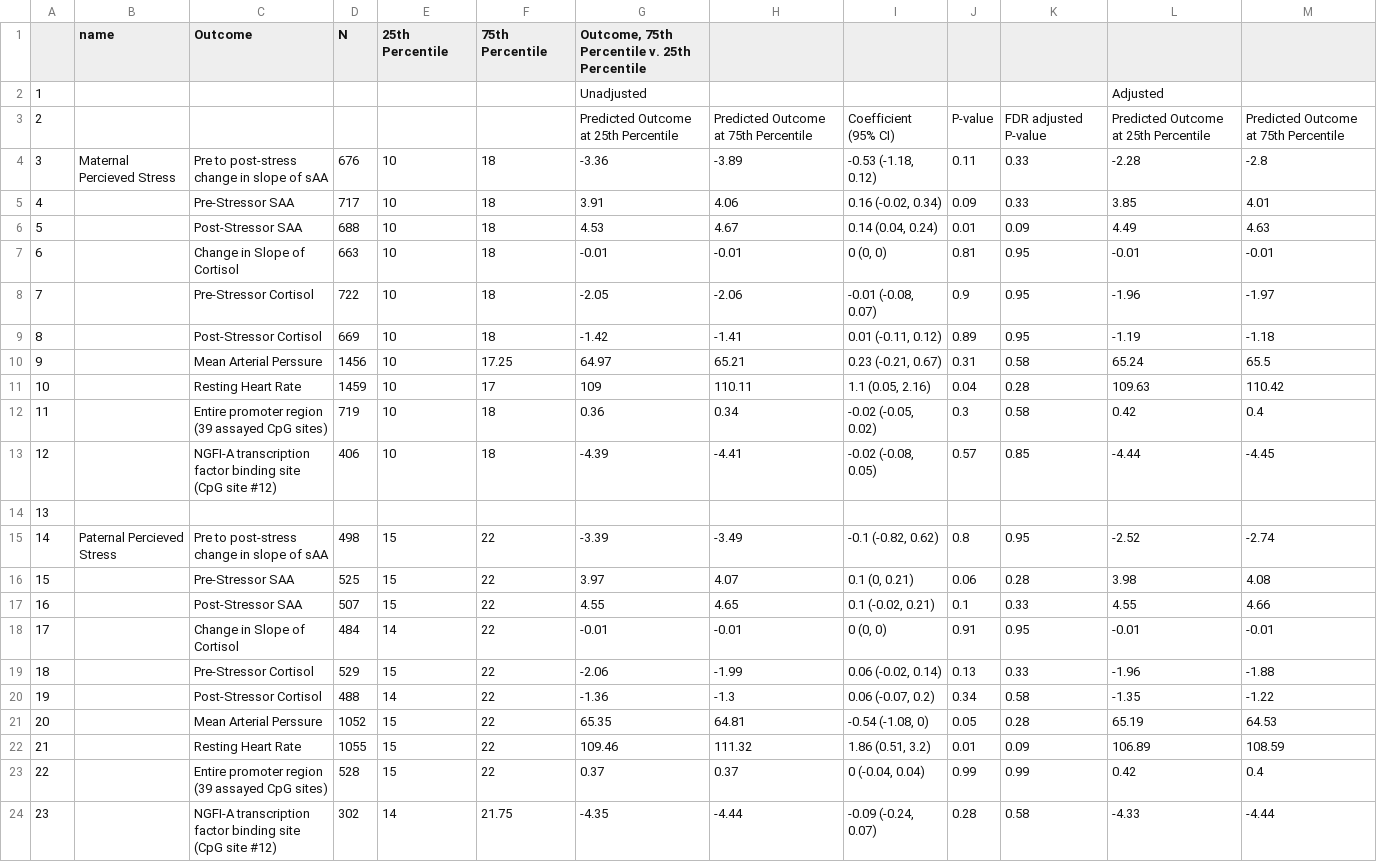
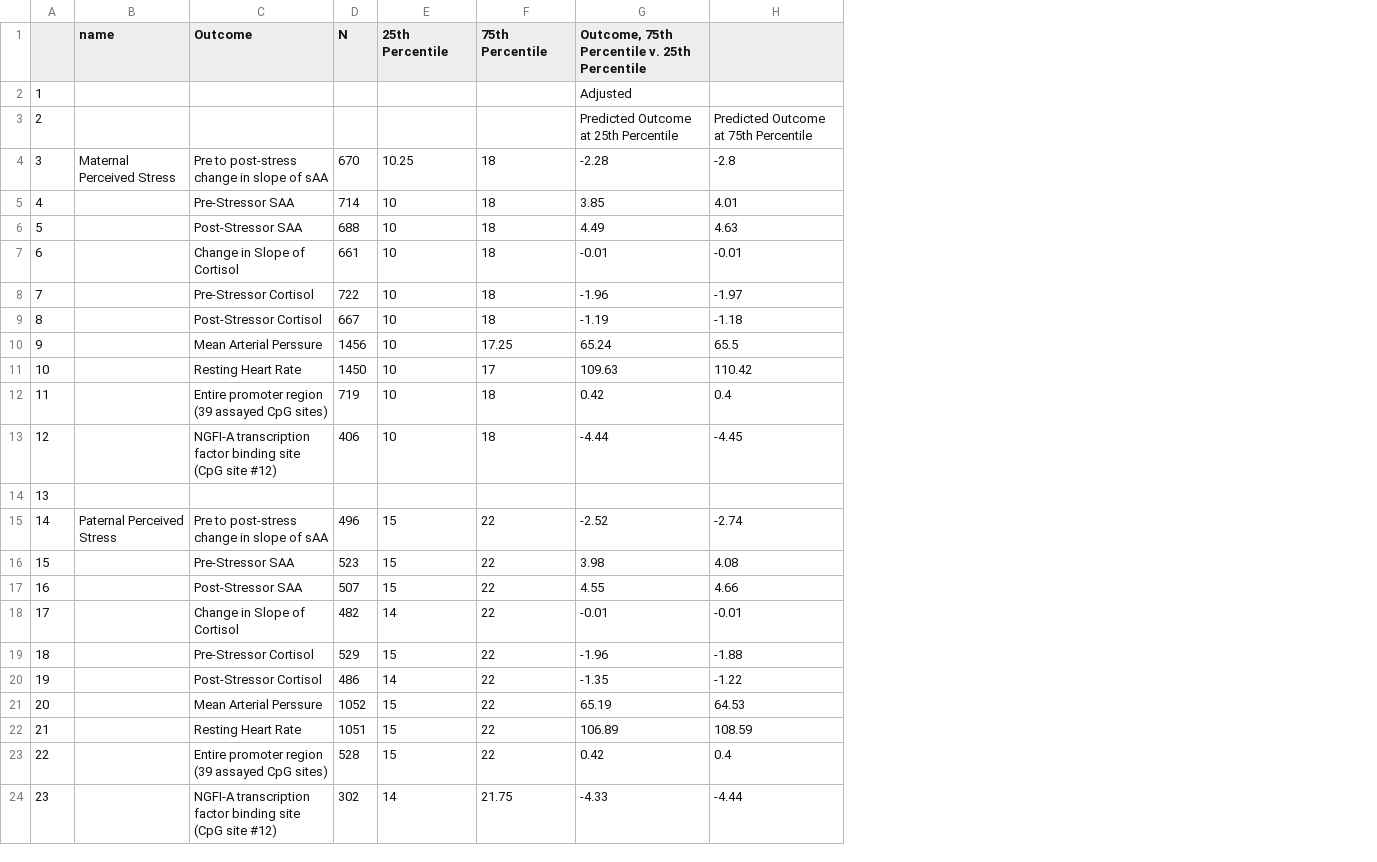
Before and after one commit to washb-eed-substudies/ipv-dep-stress-child, a CSV file: tables/main/stress-growth-table3.csv, drawn as a sheet; only a part is shown; removed rows and columns are numbered as before the commit, all else as after; the diff names each change by its address in the sheet, - before the commit and + after, or states it on an @@ line.

```diff
--- a/tables/main/stress-growth-table3.csv
+++ b/tables/main/stress-growth-table3.csv
-column G, rows 1-24: Outcome, 75th Percentile v. 25th Percentile | Unadjusted | Predicted Outcome at 25th Percentile | -3.36 | 3.91 | 4.53 | -0.01 | -2.05 | -1.42 | 64.97 | 109 | 0.36 | -4.39 |  | -3.39 | 3.97 | 4.55 | -0.01 | -2.06 | -1.36 | 65.35 | 109.46 | 0.37 | -4.35
-column H, rows 3-24: Predicted Outcome at 75th Percentile | -3.89 | 4.06 | 4.67 | -0.01 | -2.06 | -1.41 | 65.21 | 110.11 | 0.34 | -4.41 |  | -3.49 | 4.07 | 4.65 | -0.01 | -1.99 | -1.3 | 64.81 | 111.32 | 0.37 | -4.44
-column I, rows 3-24: Coefficient (95% CI) | -0.53 (-1.18, 0.12) | 0.16 (-0.02, 0.34) | 0.14 (0.04, 0.24) | 0 (0, 0) | -0.01 (-0.08, 0.07) | 0.01 (-0.11, 0.12) | 0.23 (-0.21, 0.67) | 1.1 (0.05, 2.16) | -0.02 (-0.05, 0.02) | -0.02 (-0.08, 0.05) |  | -0.1 (-0.82, 0.62) | 0.1 (0, 0.21) | 0.1 (-0.02, 0.21) | 0 (0, 0) | 0.06 (-0.02, 0.14) | 0.06 (-0.07, 0.2) | -0.54 (-1.08, 0) | 1.86 (0.51, 3.2) | 0 (-0.04, 0.04) | -0.09 (-0.24, 0.07)
-column J, rows 3-24: P-value | 0.11 | 0.09 | 0.01 | 0.81 | 0.9 | 0.89 | 0.31 | 0.04 | 0.3 | 0.57 |  | 0.8 | 0.06 | 0.1 | 0.91 | 0.13 | 0.34 | 0.05 | 0.01 | 0.99 | 0.28
-column K, rows 3-24: FDR adjusted P-value | 0.33 | 0.33 | 0.09 | 0.95 | 0.95 | 0.95 | 0.58 | 0.28 | 0.58 | 0.85 |  | 0.95 | 0.28 | 0.33 | 0.95 | 0.33 | 0.58 | 0.28 | 0.09 | 0.99 | 0.58
-G1: (empty)
+G1: Outcome, 75th Percentile v. 25th Percentile
-B4 (name): Maternal Percieved Stress
+B4 (name): Maternal Perceived Stress
-D4 (N): 676
+D4 (N): 670
-E4 (25th Percentile): 10
+E4 (25th Percentile): 10.25
-D5 (N): 717
+D5 (N): 714
-D7 (N): 663
+D7 (N): 661
-D9 (N): 669
+D9 (N): 667
-D11 (N): 1459
+D11 (N): 1450
-B15 (name): Paternal Percieved Stress
+B15 (name): Paternal Perceived Stress
-D15 (N): 498
+D15 (N): 496
-D16 (N): 525
+D16 (N): 523
-D18 (N): 484
+D18 (N): 482
-D20 (N): 488
+D20 (N): 486
-D22 (N): 1055
+D22 (N): 1051
```
Also changed, not shown: tables/main/stress-growth-table2.csv, tables/main/stress-growth-table4.csv, 4 other files.
